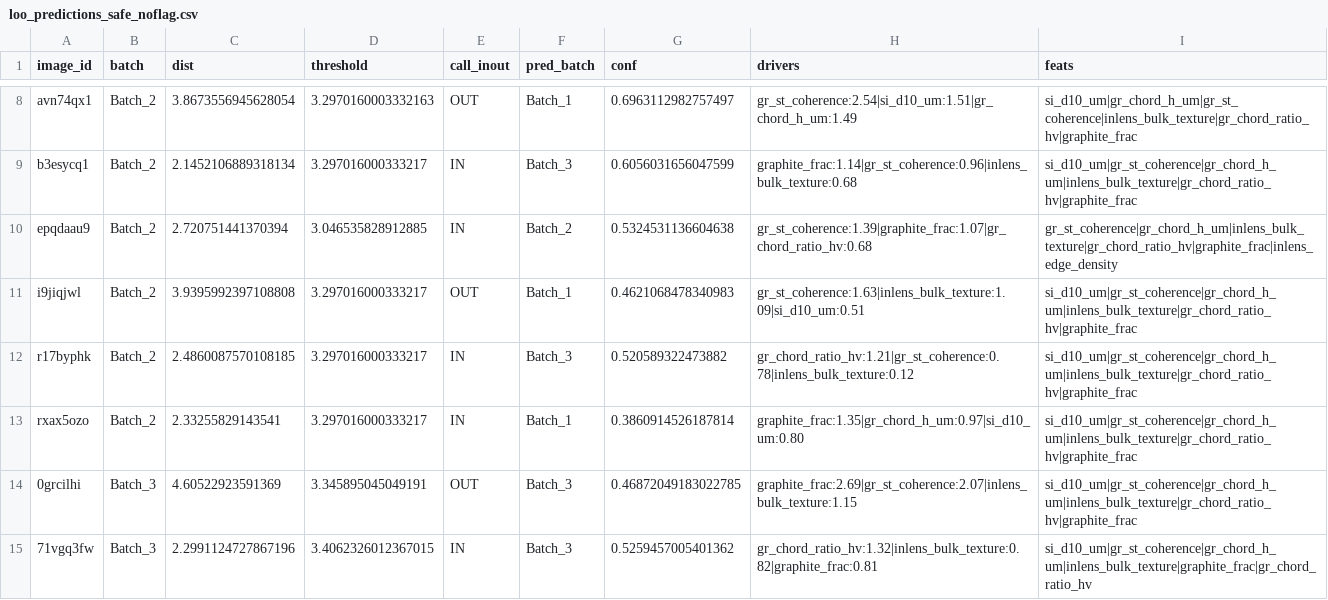
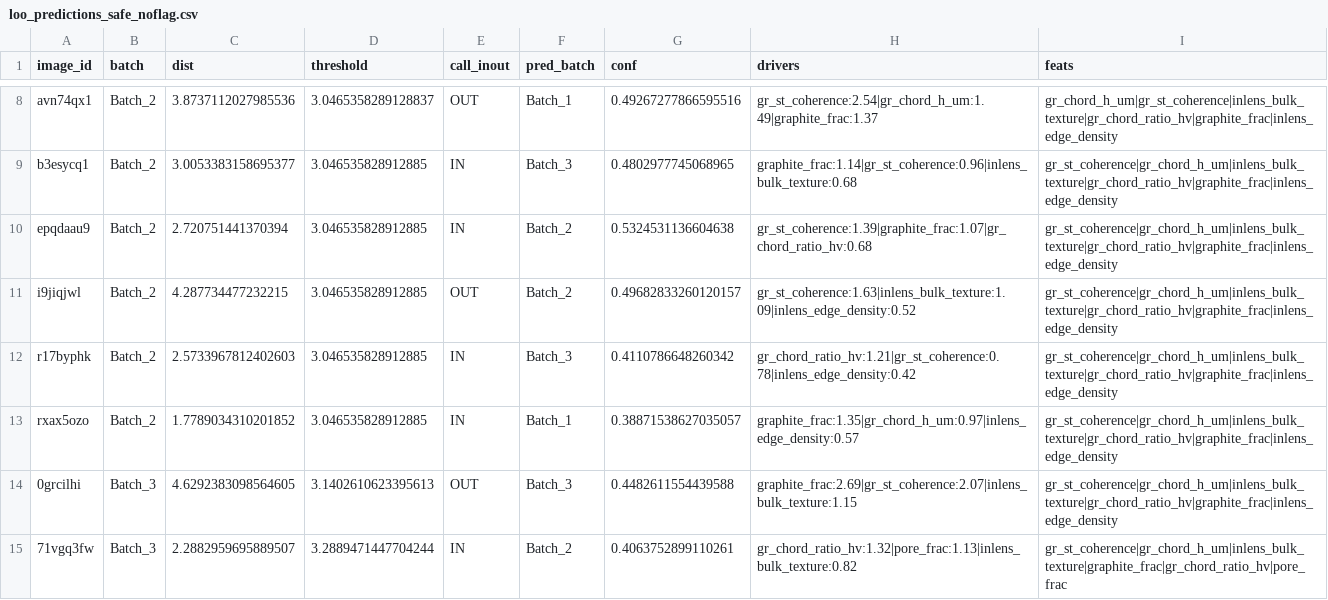
Before and after one commit to Augustin-Briens/TeamJester, a CSV file: analysis/outputs/tables/loo_predictions_safe_noflag.csv, drawn as a sheet; only a part is shown, gaps mark what is left out; the diff covers the shown part only; the diff names each change by its address in the sheet, - before the commit and + after, or states it on an @@ line.

```diff
--- a/analysis/outputs/tables/loo_predictions_safe_noflag.csv
+++ b/analysis/outputs/tables/loo_predictions_safe_noflag.csv
-C8 (dist): 3.8673556945628054
+C8 (dist): 3.8737112027985536
-D8 (threshold): 3.2970160003332163
+D8 (threshold): 3.0465358289128837
-G8 (conf): 0.6963112982757497
+G8 (conf): 0.49267277866595516
-H8 (drivers): gr_st_coherence:2.54|si_d10_um:1.51|gr_chord_h_um:1.49
+H8 (drivers): gr_st_coherence:2.54|gr_chord_h_um:1.49|graphite_frac:1.37
-I8 (feats): si_d10_um|gr_chord_h_um|gr_st_coherence|inlens_bulk_texture|gr_chord_ratio_hv|graphite_frac
+I8 (feats): gr_chord_h_um|gr_st_coherence|inlens_bulk_texture|gr_chord_ratio_hv|graphite_frac|inlens_edge_density
-C9 (dist): 2.1452106889318134
+C9 (dist): 3.0053383158695377
-D9 (threshold): 3.297016000333217
+D9 (threshold): 3.046535828912885
-G9 (conf): 0.6056031656047599
+G9 (conf): 0.4802977745068965
-I9 (feats): si_d10_um|gr_st_coherence|gr_chord_h_um|inlens_bulk_texture|gr_chord_ratio_hv|graphite_frac
+I9 (feats): gr_st_coherence|gr_chord_h_um|inlens_bulk_texture|gr_chord_ratio_hv|graphite_frac|inlens_edge_density
-C11 (dist): 3.9395992397108808
+C11 (dist): 4.287734477232215
-D11:D13 (threshold): 3.297016000333217
+D11:D13 (threshold): 3.046535828912885
-F11 (pred_batch): Batch_1
+F11 (pred_batch): Batch_2
-G11 (conf): 0.4621068478340983
+G11 (conf): 0.49682833260120157
-H11 (drivers): gr_st_coherence:1.63|inlens_bulk_texture:1.09|si_d10_um:0.51
+H11 (drivers): gr_st_coherence:1.63|inlens_bulk_texture:1.09|inlens_edge_density:0.52
-I11:I14 (feats): si_d10_um|gr_st_coherence|gr_chord_h_um|inlens_bulk_texture|gr_chord_ratio_hv|graphite_frac
+I11:I14 (feats): gr_st_coherence|gr_chord_h_um|inlens_bulk_texture|gr_chord_ratio_hv|graphite_frac|inlens_edge_density
-C12 (dist): 2.4860087570108185
+C12 (dist): 2.5733967812402603
-G12 (conf): 0.520589322473882
+G12 (conf): 0.4110786648260342
-H12 (drivers): gr_chord_ratio_hv:1.21|gr_st_coherence:0.78|inlens_bulk_texture:0.12
+H12 (drivers): gr_chord_ratio_hv:1.21|gr_st_coherence:0.78|inlens_edge_density:0.42
-C13 (dist): 2.33255829143541
+C13 (dist): 1.7789034310201852
-G13 (conf): 0.3860914526187814
+G13 (conf): 0.38871538627035057
-H13 (drivers): graphite_frac:1.35|gr_chord_h_um:0.97|si_d10_um:0.80
+H13 (drivers): graphite_frac:1.35|gr_chord_h_um:0.97|inlens_edge_density:0.57
-C14 (dist): 4.60522923591369
+C14 (dist): 4.6292383098564605
-D14 (threshold): 3.345895045049191
+D14 (threshold): 3.1402610623395613
-G14 (conf): 0.46872049183022785
+G14 (conf): 0.4482611554439588
-C15 (dist): 2.2991124727867196
+C15 (dist): 2.2882959695889507
-D15 (threshold): 3.4062326012367015
+D15 (threshold): 3.2889471447704244
-F15 (pred_batch): Batch_3
+F15 (pred_batch): Batch_2
-G15 (conf): 0.5259457005401362
+G15 (conf): 0.4063752899110261
-H15 (drivers): gr_chord_ratio_hv:1.32|inlens_bulk_texture:0.82|graphite_frac:0.81
+H15 (drivers): gr_chord_ratio_hv:1.32|pore_frac:1.13|inlens_bulk_texture:0.82
-I15 (feats): si_d10_um|gr_st_coherence|gr_chord_h_um|inlens_bulk_texture|graphite_frac|gr_chord_ratio_hv
+I15 (feats): gr_st_coherence|gr_chord_h_um|inlens_bulk_texture|graphite_frac|gr_chord_ratio_hv|pore_frac
```
Also changed, not shown: 109 edited cells elsewhere in this file, analysis/outputs/tables/images_needed.csv, analysis/outputs/tables/images_needed_safe.csv, 15 other files.
